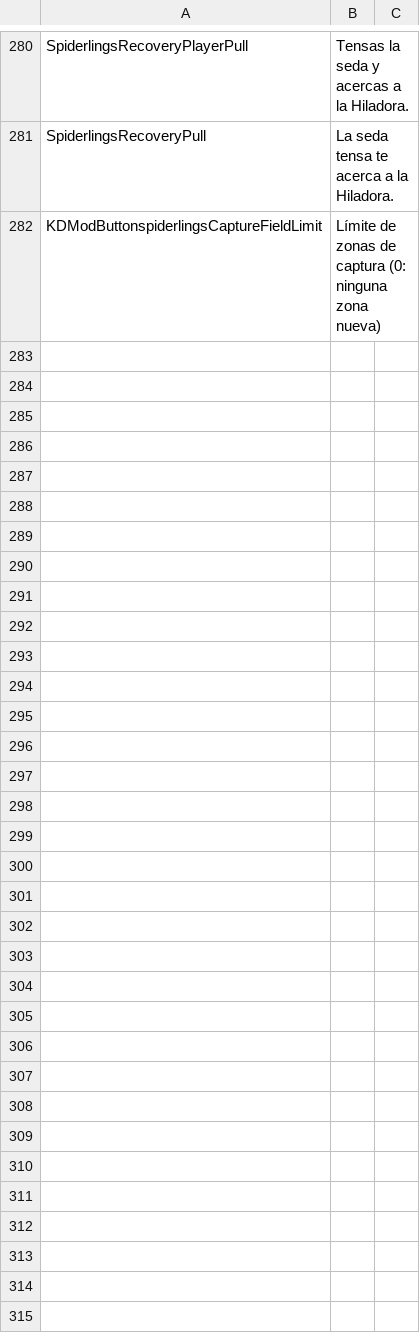
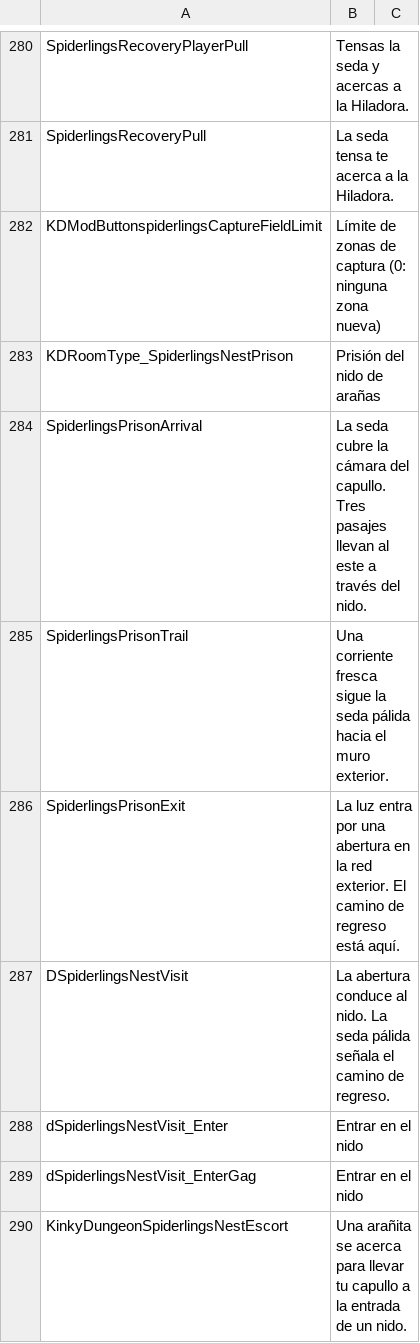
Before and after one commit to duromumuyazu74-rgb/Spiderlings, a CSV file: KinkyDungeon-Spiderlings/SpiderlingsES.csv, drawn as a sheet; only a part is shown, gaps mark what is left out; the diff names each change by its address in the sheet, - before the commit and + after, or states it on an @@ line.

```diff
--- a/KinkyDungeon-Spiderlings/SpiderlingsES.csv
+++ b/KinkyDungeon-Spiderlings/SpiderlingsES.csv
+row 283: KDRoomType_SpiderlingsNestPrison | Prisión del nido de arañas
+row 284: SpiderlingsPrisonArrival | La seda cubre la cámara del capullo. Tres pasajes llevan al este a través del nido.
+row 285: SpiderlingsPrisonTrail | Una corriente fresca sigue la seda pálida hacia el muro exterior.
+row 286: SpiderlingsPrisonExit | La luz entra por una abertura en la red exterior. El camino de regreso está aquí.
+row 287: DSpiderlingsNestVisit | La abertura conduce al nido. La seda pálida señala el camino de regreso.
+row 288: dSpiderlingsNestVisit_Enter | Entrar en el nido
+row 289: dSpiderlingsNestVisit_EnterGag | Entrar en el nido
+row 290: KinkyDungeonSpiderlingsNestEscort | Una arañita se acerca para llevar tu capullo a la entrada de un nido.
```
Also changed, not shown: KinkyDungeon-Spiderlings/SpiderlingsDE.csv, KinkyDungeon-Spiderlings/SpiderlingsJP.csv, 43 other files.
